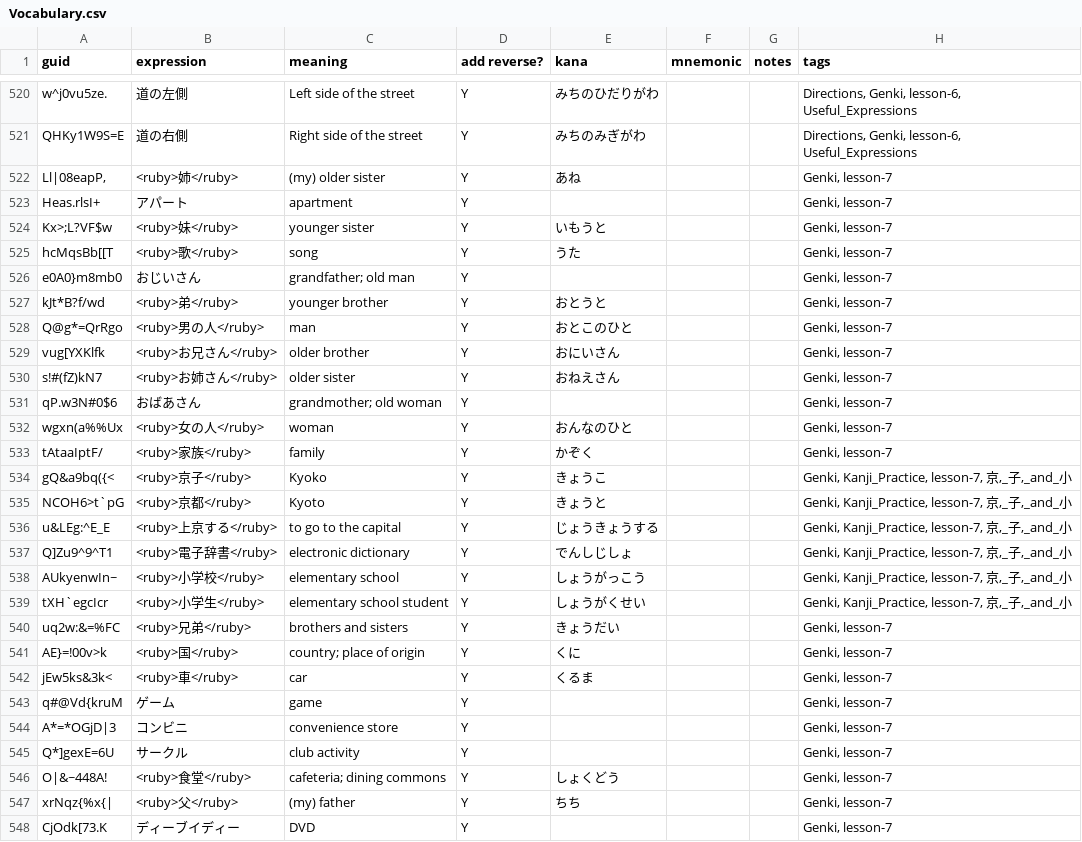
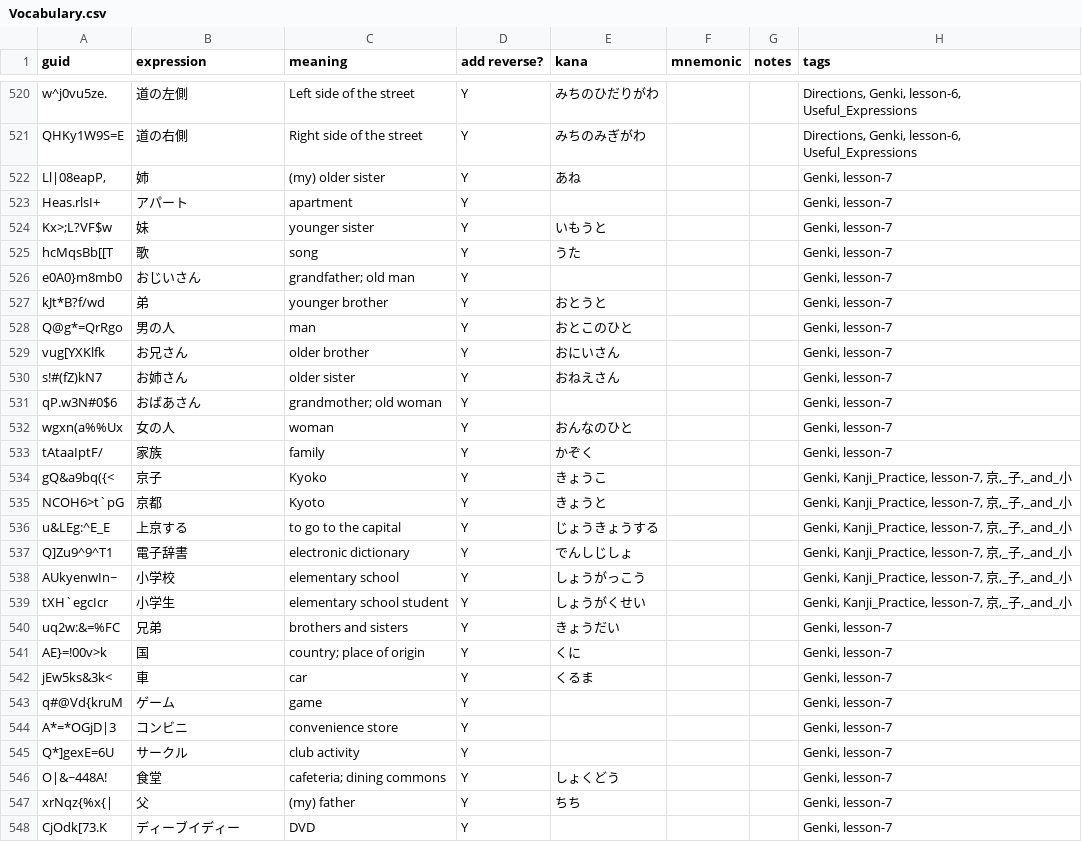
Before and after one commit to justin/anki-templates, a CSV file: src/data/Vocabulary.csv, drawn as a sheet; only a part is shown, gaps mark what is left out; the diff covers the shown part only.

Commit message:
Clean up imported lesson 7 cards

```diff
--- a/src/data/Vocabulary.csv
+++ b/src/data/Vocabulary.csv
@@ -521,23 +521,23 @@ w^j0vu5ze.,道の左側,Left side of the street,Y,みちのひだりがわ,,,"Di
 QHKy1W9S=E,道の右側,Right side of the street,Y,みちのみぎがわ,,,"Directions, Genki, lesson-6, Useful_Expressions"
-"Ll|08eapP,",<ruby>姉</ruby>,(my) older sister,Y,あね,,,"Genki, lesson-7"
+"Ll|08eapP,",姉,(my) older sister,Y,あね,,,"Genki, lesson-7"
 Heas.rlsI+,アパート,apartment,Y,,,,"Genki, lesson-7"
-Kx>;L?VF$w,<ruby>妹</ruby>,younger sister,Y,いもうと,,,"Genki, lesson-7"
-hcMqsBb[[T,<ruby>歌</ruby>,song,Y,うた,,,"Genki, lesson-7"
+Kx>;L?VF$w,妹,younger sister,Y,いもうと,,,"Genki, lesson-7"
+hcMqsBb[[T,歌,song,Y,うた,,,"Genki, lesson-7"
 e0A0}m8mb0,おじいさん,grandfather; old man,Y,,,,"Genki, lesson-7"
-kJt*B?f/wd,<ruby>弟</ruby>,younger brother,Y,おとうと,,,"Genki, lesson-7"
-Q@g*=QrRgo,<ruby>男の人</ruby>,man,Y,おとこのひと,,,"Genki, lesson-7"
-vug[YXKlfk,<ruby>お兄さん</ruby>,older brother,Y,おにいさん,,,"Genki, lesson-7"
-s!#(fZ)kN7,<ruby>お姉さん</ruby>,older sister,Y,おねえさん,,,"Genki, lesson-7"
+kJt*B?f/wd,弟,younger brother,Y,おとうと,,,"Genki, lesson-7"
+Q@g*=QrRgo,男の人,man,Y,おとこのひと,,,"Genki, lesson-7"
+vug[YXKlfk,お兄さん,older brother,Y,おにいさん,,,"Genki, lesson-7"
+s!#(fZ)kN7,お姉さん,older sister,Y,おねえさん,,,"Genki, lesson-7"
 qP.w3N#0$6,おばあさん,grandmother; old woman,Y,,,,"Genki, lesson-7"
-wgxn(a%%Ux,<ruby>女の人</ruby>,woman,Y,おんなのひと,,,"Genki, lesson-7"
-tAtaaIptF/,<ruby>家族</ruby>,family,Y,かぞく,,,"Genki, lesson-7"
-gQ&a9bq({<,<ruby>京子</ruby>,Kyoko,Y,きょうこ,,,"Genki, Kanji_Practice, lesson-7, 京,_子,_and_小"
-NCOH6>t`pG,<ruby>京都</ruby>,Kyoto,Y,きょうと,,,"Genki, Kanji_Practice, lesson-7, 京,_子,_and_小"
-u&LEg:^E_E,<ruby>上京する</ruby>,to go to the capital,Y,じょうきょうする,,,"Genki, Kanji_Practice, lesson-7, 京,_子,_and_小"
-Q]Zu9^9^T1,<ruby>電子辞書</ruby>,electronic dictionary,Y,でんしじしょ,,,"Genki, Kanji_Practice, lesson-7, 京,_子,_and_小"
-AUkyenwIn~,<ruby>小学校</ruby>,elementary school,Y,しょうがっこう,,,"Genki, Kanji_Practice, lesson-7, 京,_子,_and_小"
-tXH`egcIcr,<ruby>小学生</ruby>,elementary school student,Y,しょうがくせい,,,"Genki, Kanji_Practice, lesson-7, 京,_子,_and_小"
-uq2w:&=%FC,<ruby>兄弟</ruby>,brothers and sisters,Y,きょうだい,,,"Genki, lesson-7"
-AE}=!00v>k,<ruby>国</ruby>,country; place of origin,Y,くに,,,"Genki, lesson-7"
-jEw5ks&3k<,<ruby>車</ruby>,car,Y,くるま,,,"Genki, lesson-7"
+wgxn(a%%Ux,女の人,woman,Y,おんなのひと,,,"Genki, lesson-7"
+tAtaaIptF/,家族,family,Y,かぞく,,,"Genki, lesson-7"
+gQ&a9bq({<,京子,Kyoko,Y,きょうこ,,,"Genki, Kanji_Practice, lesson-7, 京,_子,_and_小"
+NCOH6>t`pG,京都,Kyoto,Y,きょうと,,,"Genki, Kanji_Practice, lesson-7, 京,_子,_and_小"
+u&LEg:^E_E,上京する,to go to the capital,Y,じょうきょうする,,,"Genki, Kanji_Practice, lesson-7, 京,_子,_and_小"
+Q]Zu9^9^T1,電子辞書,electronic dictionary,Y,でんしじしょ,,,"Genki, Kanji_Practice, lesson-7, 京,_子,_and_小"
+AUkyenwIn~,小学校,elementary school,Y,しょうがっこう,,,"Genki, Kanji_Practice, lesson-7, 京,_子,_and_小"
+tXH`egcIcr,小学生,elementary school student,Y,しょうがくせい,,,"Genki, Kanji_Practice, lesson-7, 京,_子,_and_小"
+uq2w:&=%FC,兄弟,brothers and sisters,Y,きょうだい,,,"Genki, lesson-7"
+AE}=!00v>k,国,country; place of origin,Y,くに,,,"Genki, lesson-7"
+jEw5ks&3k<,車,car,Y,くるま,,,"Genki, lesson-7"
 q#@Vd{kruM,ゲーム,game,Y,,,,"Genki, lesson-7"
@@ -545,4 +545,4 @@ A*=*OGjD|3,コンビニ,convenience store,Y,,,,"Genki, lesson-7"
 Q*]gexE=6U,サークル,club activity,Y,,,,"Genki, lesson-7"
-O|&~448A!,<ruby>食堂</ruby>,cafeteria; dining commons,Y,しょくどう,,,"Genki, lesson-7"
-xrNqz{%x{|,<ruby>父</ruby>,(my) father,Y,ちち,,,"Genki, lesson-7"
+O|&~448A!,食堂,cafeteria; dining commons,Y,しょくどう,,,"Genki, lesson-7"
+xrNqz{%x{|,父,(my) father,Y,ちち,,,"Genki, lesson-7"
 CjOdk[73.K,ディーブイディー,DVD,Y,,,,"Genki, lesson-7"
```
Also changed, not shown: 79 edited cells elsewhere in this file.
